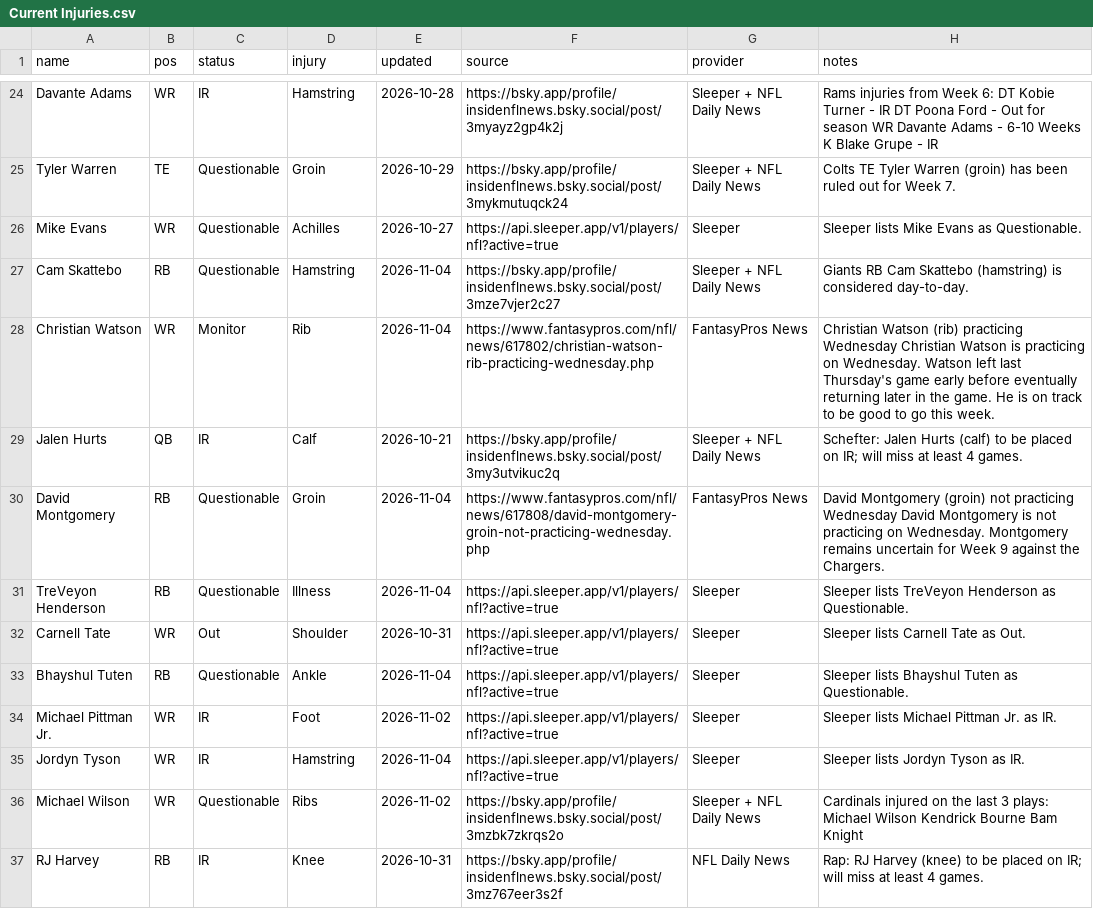
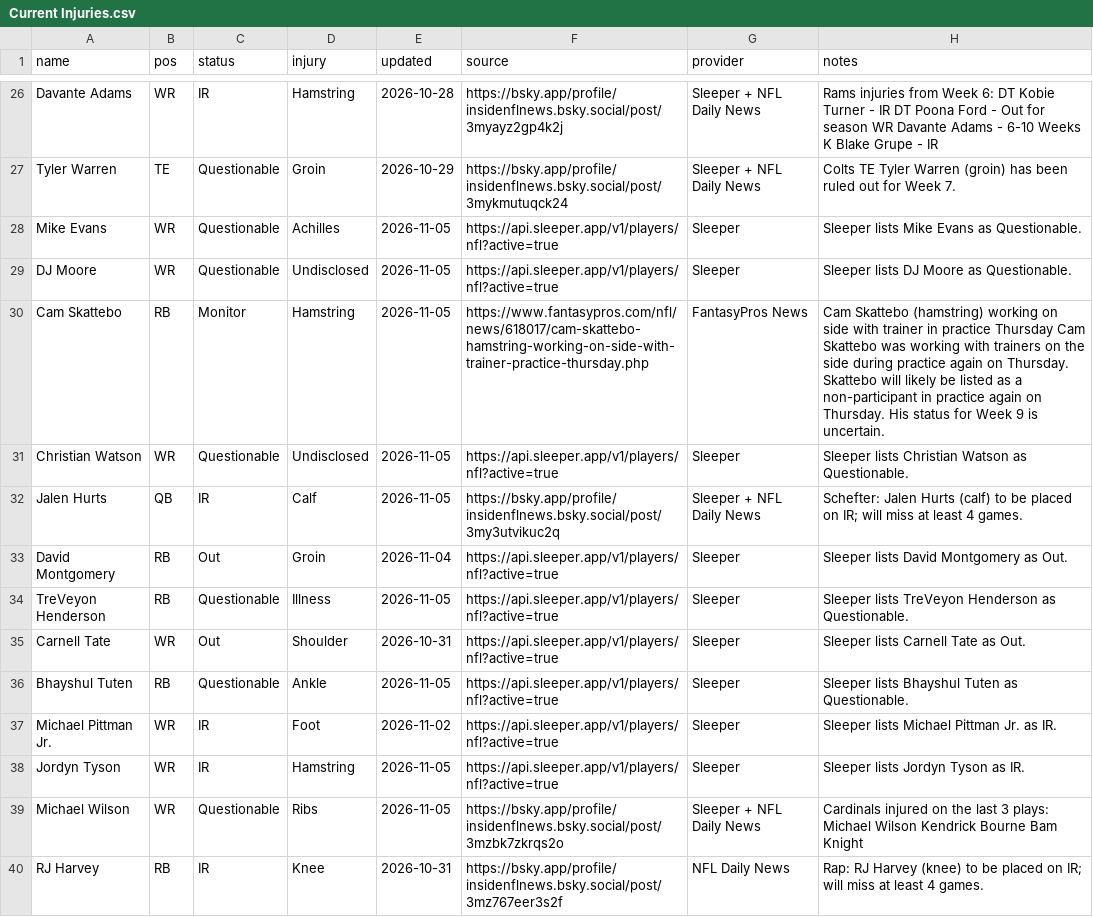
Before and after one commit to fowlergmu/private-draft-tools-x7k2, a CSV file: Data/Current Injuries.csv, drawn as a sheet; only a part is shown, gaps mark what is left out; the diff covers the shown part only.

```diff
--- a/Data/Current Injuries.csv
+++ b/Data/Current Injuries.csv
@@ -25,13 +27,14 @@ Davante Adams,WR,IR,Hamstring,2026-10-28,https://bsky.app/profile/insidenflnews.
 Tyler Warren,TE,Questionable,Groin,2026-10-29,https://bsky.app/profile/insidenflnews.bsky.social/post/3mykmutuqck24,Sleeper + NFL Daily News,Colts TE Tyler Warren (groin) has been ruled out for Week 7.
-Mike Evans,WR,Questionable,Achilles,2026-10-27,https://api.sleeper.app/v1/players/nfl?active=true,Sleeper,Sleeper lists Mike Evans as Questionable.
-Cam Skattebo,RB,Questionable,Hamstring,2026-11-04,https://bsky.app/profile/insidenflnews.bsky.social/post/3mze7vjer2c27,Sleeper + NFL Daily News,Giants RB Cam Skattebo (hamstring) is considered day-to-day.
-Christian Watson,WR,Monitor,Rib,2026-11-04,https://www.fantasypros.com/nfl/news/617802/christian-watson-rib-practicing-wednesday.php,FantasyPros News,Christian Watson (rib) practicing Wednesday Christian Watson is practicing on Wednesday. Watson left last Thursday's game early before eventually returning later in the game. He is on track to be good to go this week.
-Jalen Hurts,QB,IR,Calf,2026-10-21,https://bsky.app/profile/insidenflnews.bsky.social/post/3my3utvikuc2q,Sleeper + NFL Daily News,Schefter: Jalen Hurts (calf) to be placed on IR; will miss at least 4 games.
-David Montgomery,RB,Questionable,Groin,2026-11-04,https://www.fantasypros.com/nfl/news/617808/david-montgomery-groin-not-practicing-wednesday.php,FantasyPros News,David Montgomery (groin) not practicing Wednesday David Montgomery is not practicing on Wednesday. Montgomery remains uncertain for Week 9 against the Chargers.
-TreVeyon Henderson,RB,Questionable,Illness,2026-11-04,https://api.sleeper.app/v1/players/nfl?active=true,Sleeper,Sleeper lists TreVeyon Henderson as Questionable.
+Mike Evans,WR,Questionable,Achilles,2026-11-05,https://api.sleeper.app/v1/players/nfl?active=true,Sleeper,Sleeper lists Mike Evans as Questionable.
+DJ Moore,WR,Questionable,Undisclosed,2026-11-05,https://api.sleeper.app/v1/players/nfl?active=true,Sleeper,Sleeper lists DJ Moore as Questionable.
+Cam Skattebo,RB,Monitor,Hamstring,2026-11-05,https://www.fantasypros.com/nfl/news/618017/cam-skattebo-hamstring-working-on-side-with-trainer-practice-thursday.php,FantasyPros News,Cam Skattebo (hamstring) working on side with trainer in practice Thursday Cam Skattebo was working with trainers on the side during practice again on Thursday. Skattebo will likely be listed as a non-participant in practice again on Thursday. His status for Week 9 is uncertain.
+Christian Watson,WR,Questionable,Undisclosed,2026-11-05,https://api.sleeper.app/v1/players/nfl?active=true,Sleeper,Sleeper lists Christian Watson as Questionable.
+Jalen Hurts,QB,IR,Calf,2026-11-05,https://bsky.app/profile/insidenflnews.bsky.social/post/3my3utvikuc2q,Sleeper + NFL Daily News,Schefter: Jalen Hurts (calf) to be placed on IR; will miss at least 4 games.
+David Montgomery,RB,Out,Groin,2026-11-04,https://api.sleeper.app/v1/players/nfl?active=true,Sleeper,Sleeper lists David Montgomery as Out.
+TreVeyon Henderson,RB,Questionable,Illness,2026-11-05,https://api.sleeper.app/v1/players/nfl?active=true,Sleeper,Sleeper lists TreVeyon Henderson as Questionable.
 Carnell Tate,WR,Out,Shoulder,2026-10-31,https://api.sleeper.app/v1/players/nfl?active=true,Sleeper,Sleeper lists Carnell Tate as Out.
-Bhayshul Tuten,RB,Questionable,Ankle,2026-11-04,https://api.sleeper.app/v1/players/nfl?active=true,Sleeper,Sleeper lists Bhayshul Tuten as Questionable.
+Bhayshul Tuten,RB,Questionable,Ankle,2026-11-05,https://api.sleeper.app/v1/players/nfl?active=true,Sleeper,Sleeper lists Bhayshul Tuten as Questionable.
 Michael Pittman Jr.,WR,IR,Foot,2026-11-02,https://api.sleeper.app/v1/players/nfl?active=true,Sleeper,Sleeper lists Michael Pittman Jr. as IR.
-Jordyn Tyson,WR,IR,Hamstring,2026-11-04,https://api.sleeper.app/v1/players/nfl?active=true,Sleeper,Sleeper lists Jordyn Tyson as IR.
-Michael Wilson,WR,Questionable,Ribs,2026-11-02,https://bsky.app/profile/insidenflnews.bsky.social/post/3mzbk7zkrqs2o,Sleeper + NFL Daily News,Cardinals injured on the last 3 plays: Michael Wilson Kendrick Bourne Bam Knight
+Jordyn Tyson,WR,IR,Hamstring,2026-11-05,https://api.sleeper.app/v1/players/nfl?active=true,Sleeper,Sleeper lists Jordyn Tyson as IR.
+Michael Wilson,WR,Questionable,Ribs,2026-11-05,https://bsky.app/profile/insidenflnews.bsky.social/post/3mzbk7zkrqs2o,Sleeper + NFL Daily News,Cardinals injured on the last 3 plays: Michael Wilson Kendrick Bourne Bam Knight
 RJ Harvey,RB,IR,Knee,2026-10-31,https://bsky.app/profile/insidenflnews.bsky.social/post/3mz767eer3s2f,NFL Daily News,Rap: RJ Harvey (knee) to be placed on IR; will miss at least 4 games.
```
Also changed, not shown: 4 added rows and 56 edited cells elsewhere in this file.
